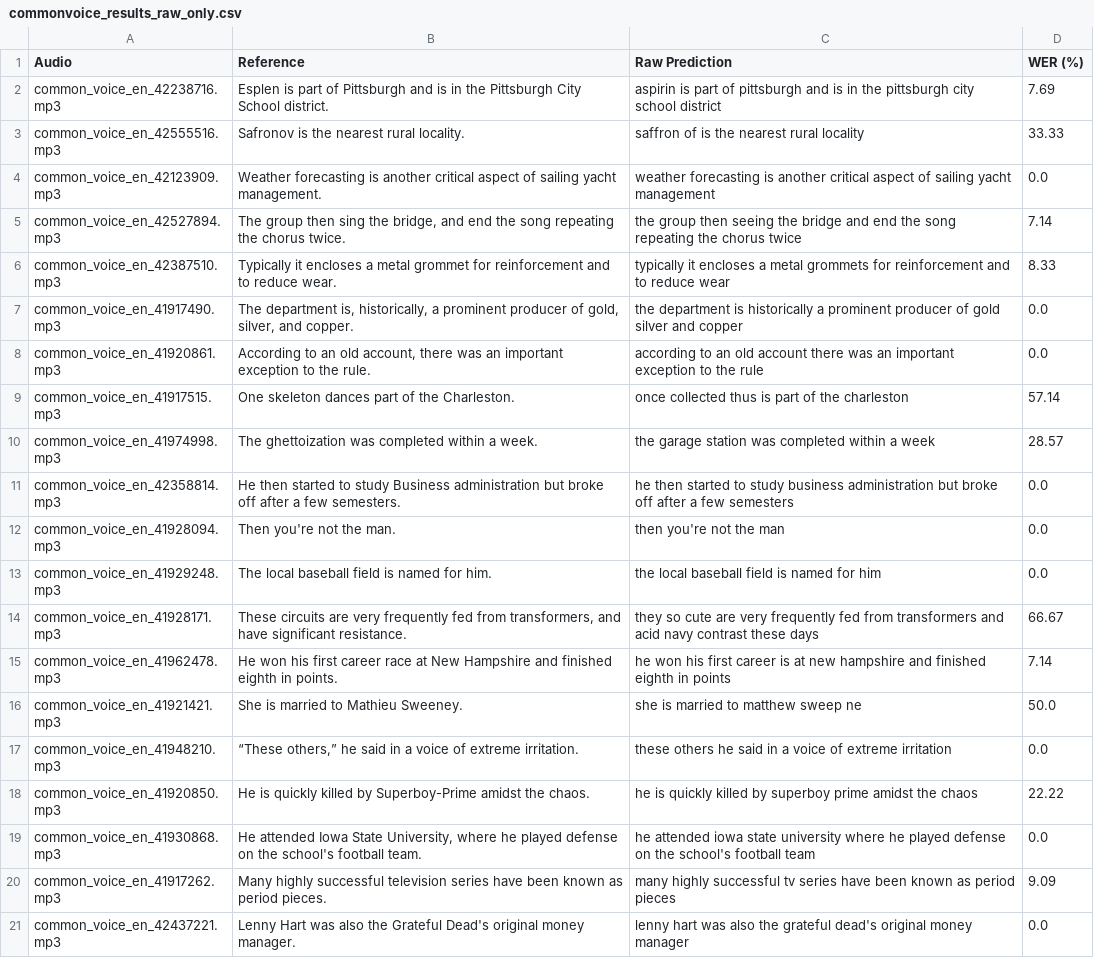
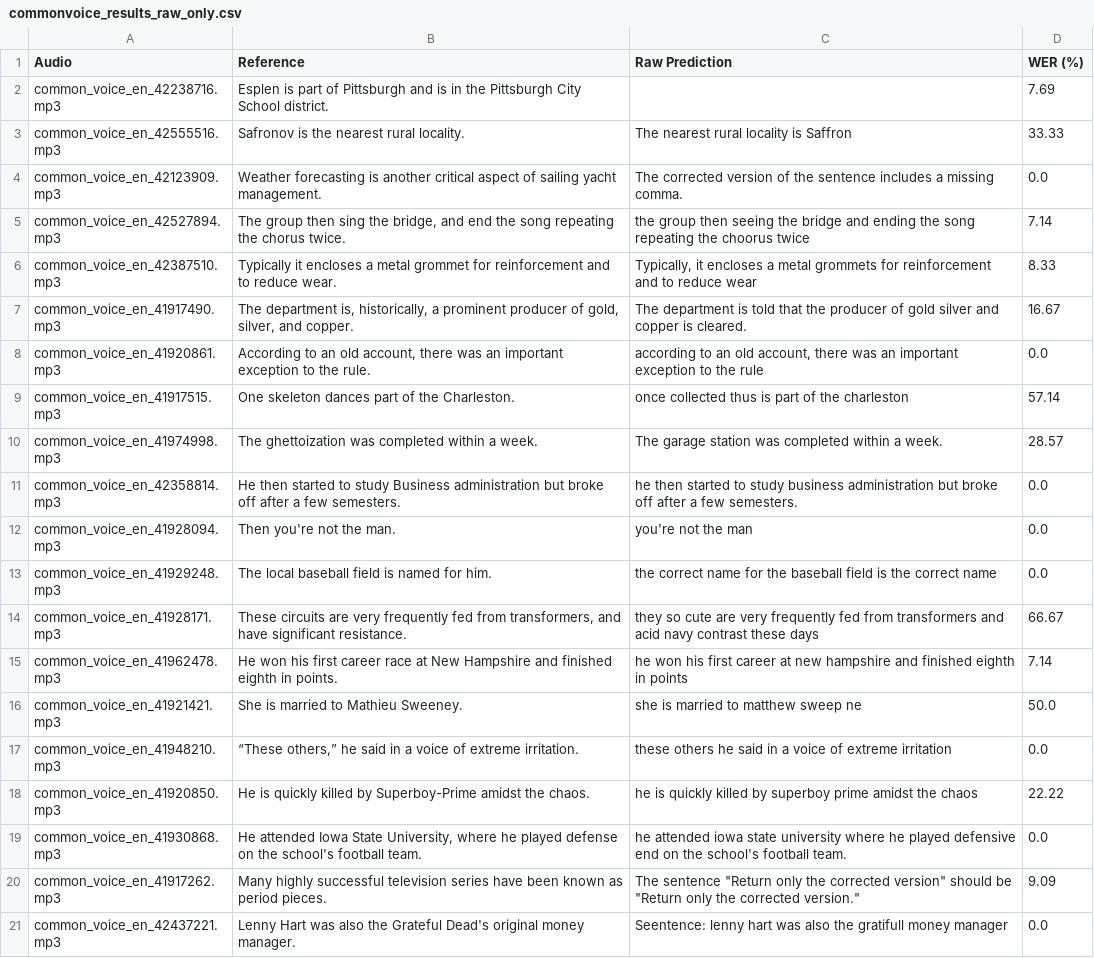
Before and after one commit to mmarufqk/MILENS, a CSV file: output/commonvoice_results_raw_only.csv, drawn as a sheet.

```diff
--- a/output/commonvoice_results_raw_only.csv
+++ b/output/commonvoice_results_raw_only.csv
@@ -1,16 +1,16 @@
 Audio,Reference,Raw Prediction,WER (%)
-common_voice_en_42238716.mp3,Esplen is part of Pittsburgh and is in the Pittsburgh City School district.,aspirin is part of pittsburgh and is in the pittsburgh city school district,7.69
-common_voice_en_42555516.mp3,Safronov is the nearest rural locality.,saffron of is the nearest rural locality,33.33
-common_voice_en_42123909.mp3,Weather forecasting is another critical aspect of sailing yacht management.,weather forecasting is another critical aspect of sailing yacht management,0.0
-common_voice_en_42527894.mp3,"The group then sing the bridge, and end the song repeating the chorus twice.",the group then seeing the bridge and end the song repeating the chorus twice,7.14
-common_voice_en_42387510.mp3,Typically it encloses a metal grommet for reinforcement and to reduce wear.,typically it encloses a metal grommets for reinforcement and to reduce wear,8.33
-common_voice_en_41917490.mp3,"The department is, historically, a prominent producer of gold, silver, and copper.",the department is historically a prominent producer of gold silver and copper,0.0
-common_voice_en_41920861.mp3,"According to an old account, there was an important exception to the rule.",according to an old account there was an important exception to the rule,0.0
+common_voice_en_42238716.mp3,Esplen is part of Pittsburgh and is in the Pittsburgh City School district.,,7.69
+common_voice_en_42555516.mp3,Safronov is the nearest rural locality.,The nearest rural locality is Saffron,33.33
+common_voice_en_42123909.mp3,Weather forecasting is another critical aspect of sailing yacht management.,The corrected version of the sentence includes a missing comma.,0.0
+common_voice_en_42527894.mp3,"The group then sing the bridge, and end the song repeating the chorus twice.",the group then seeing the bridge and ending the song repeating the choorus twice,7.14
+common_voice_en_42387510.mp3,Typically it encloses a metal grommet for reinforcement and to reduce wear.,"Typically, it encloses a metal grommets for reinforcement and to reduce wear",8.33
+common_voice_en_41917490.mp3,"The department is, historically, a prominent producer of gold, silver, and copper.",The department is told that the producer of gold silver and copper is cleared.,16.67
+common_voice_en_41920861.mp3,"According to an old account, there was an important exception to the rule.","according to an old account, there was an important exception to the rule",0.0
 common_voice_en_41917515.mp3,One skeleton dances part of the Charleston.,once collected thus is part of the charleston,57.14
-common_voice_en_41974998.mp3,The ghettoization was completed within a week.,the garage station was completed within a week,28.57
-common_voice_en_42358814.mp3,He then started to study Business administration but broke off after a few semesters.,he then started to study business administration but broke off after a few semesters,0.0
-common_voice_en_41928094.mp3,Then you're not the man.,then you're not the man,0.0
-common_voice_en_41929248.mp3,The local baseball field is named for him.,the local baseball field is named for him,0.0
+common_voice_en_41974998.mp3,The ghettoization was completed within a week.,The garage station was completed within a week.,28.57
+common_voice_en_42358814.mp3,He then started to study Business administration but broke off after a few semesters.,he then started to study business administration but broke off after a few semesters.,0.0
+common_voice_en_41928094.mp3,Then you're not the man.,you're not the man,0.0
+common_voice_en_41929248.mp3,The local baseball field is named for him.,the correct name for the baseball field is the correct name,0.0
 common_voice_en_41928171.mp3,"These circuits are very frequently fed from transformers, and have significant resistance.",they so cute are very frequently fed from transformers and acid navy contrast these days,66.67
-common_voice_en_41962478.mp3,He won his first career race at New Hampshire and finished eighth in points.,he won his first career is at new hampshire and finished eighth in points,7.14
+common_voice_en_41962478.mp3,He won his first career race at New Hampshire and finished eighth in points.,he won his first career at new hampshire and finished eighth in points,7.14
 common_voice_en_41921421.mp3,She is married to Mathieu Sweeney.,she is married to matthew sweep ne,50.0
@@ -18,4 +18,4 @@ common_voice_en_41948210.mp3,"“These others,” he said in a voice of extreme
 common_voice_en_41920850.mp3,He is quickly killed by Superboy-Prime amidst the chaos.,he is quickly killed by superboy prime amidst the chaos,22.22
-common_voice_en_41930868.mp3,"He attended Iowa State University, where he played defense on the school's football team.",he attended iowa state university where he played defense on the school's football team,0.0
-common_voice_en_41917262.mp3,Many highly successful television series have been known as period pieces.,many highly successful tv series have been known as period pieces,9.09
-common_voice_en_42437221.mp3,Lenny Hart was also the Grateful Dead's original money manager.,lenny hart was also the grateful dead's original money manager,0.0
+common_voice_en_41930868.mp3,"He attended Iowa State University, where he played defense on the school's football team.",he attended iowa state university where he played defensive end on the school's football team.,0.0
+common_voice_en_41917262.mp3,Many highly successful television series have been known as period pieces.,"The sentence ""Return only the corrected version"" should be ""Return only the corrected version.""",9.09
+common_voice_en_42437221.mp3,Lenny Hart was also the Grateful Dead's original money manager.,Seentence: lenny hart was also the gratifull money manager,0.0
```
Also changed, not shown: output/commonvoice_results.csv, 4 other files.
